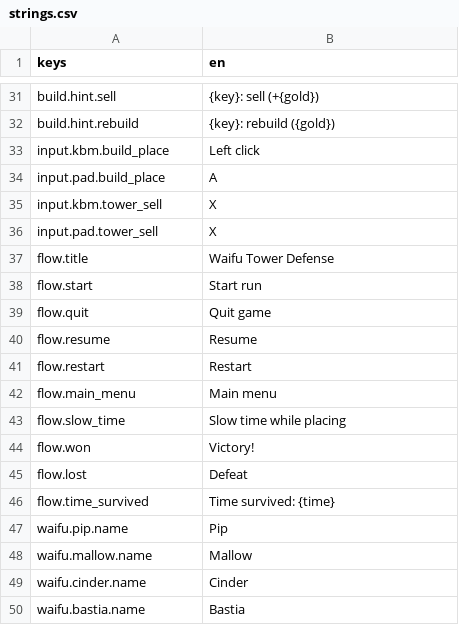
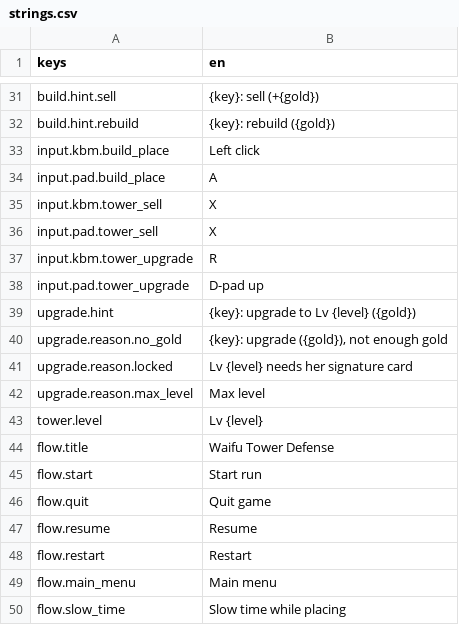
Before and after one commit to adrienlamotte/w-td, a CSV file: game/loc/strings.csv, drawn as a sheet; only a part is shown, gaps mark what is left out; the shorter side is filled out with more unchanged rows; the diff names each change by its address in the sheet, - before the commit and + after, or states it on an @@ line.

```diff
--- a/game/loc/strings.csv
+++ b/game/loc/strings.csv
+row 37: input.kbm.tower_upgrade | R
+row 38: input.pad.tower_upgrade | D-pad up
+row 39: upgrade.hint | {key}: upgrade to Lv {level} ({gold})
+row 40: upgrade.reason.no_gold | {key}: upgrade ({gold}), not enough gold
+row 41: upgrade.reason.locked | Lv {level} needs her signature card
+row 42: upgrade.reason.max_level | Max level
+row 43: tower.level | Lv {level}
```
Also changed, not shown: 13 other files.
